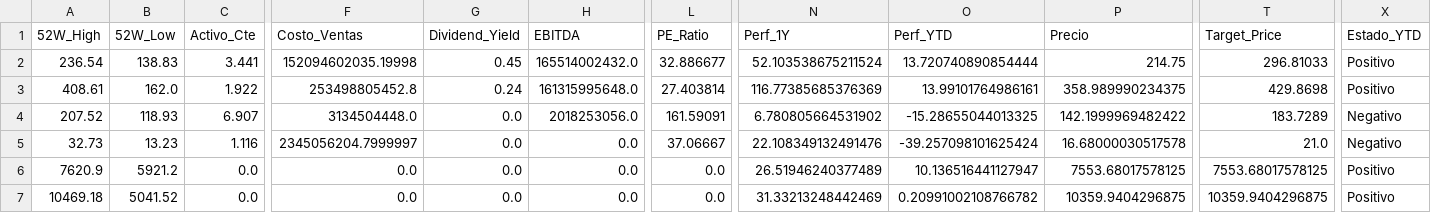
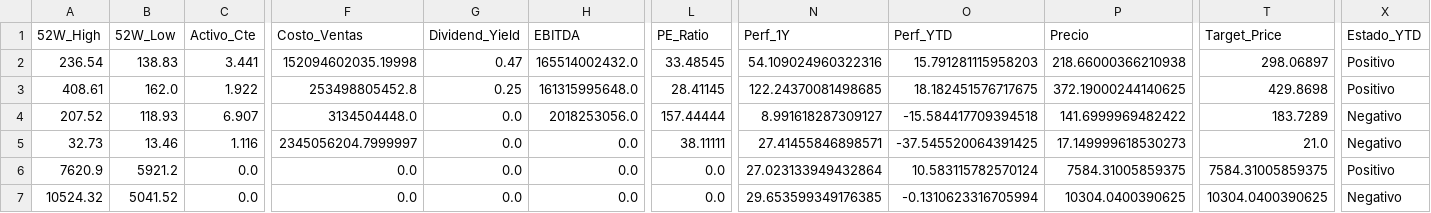
Before and after one commit to nicolasbobadillat/Indicadores, a CSV file: data_kpi.csv, drawn as a sheet; only a part is shown, gaps mark what is left out; the diff covers the shown part only; the diff names each change by its address in the sheet, - before the commit and + after, or states it on an @@ line.

```diff
--- a/data_kpi.csv
+++ b/data_kpi.csv
-G2 (Dividend_Yield): 0.45
+G2 (Dividend_Yield): 0.47
-L2 (PE_Ratio): 32.886677
+L2 (PE_Ratio): 33.48545
-N2 (Perf_1Y): 52.103538675211524
+N2 (Perf_1Y): 54.109024960322316
-O2 (Perf_YTD): 13.720740890854444
+O2 (Perf_YTD): 15.791281115958203
-P2 (Precio): 214.75
+P2 (Precio): 218.66000366210938
-T2 (Target_Price): 296.81033
+T2 (Target_Price): 298.06897
-G3 (Dividend_Yield): 0.24
+G3 (Dividend_Yield): 0.25
-L3 (PE_Ratio): 27.403814
+L3 (PE_Ratio): 28.41145
-N3 (Perf_1Y): 116.77385685376369
+N3 (Perf_1Y): 122.24370081498685
-O3 (Perf_YTD): 13.99101764986161
+O3 (Perf_YTD): 18.182451576717675
-P3 (Precio): 358.989990234375
+P3 (Precio): 372.19000244140625
-L4 (PE_Ratio): 161.59091
+L4 (PE_Ratio): 157.44444
-N4 (Perf_1Y): 6.780805664531902
+N4 (Perf_1Y): 8.991618287309127
-O4 (Perf_YTD): -15.28655044013325
+O4 (Perf_YTD): -15.584417709394518
-P4 (Precio): 142.1999969482422
+P4 (Precio): 141.6999969482422
-B5 (52W_Low): 13.23
+B5 (52W_Low): 13.46
-L5 (PE_Ratio): 37.06667
+L5 (PE_Ratio): 38.11111
-N5 (Perf_1Y): 22.108349132491476
+N5 (Perf_1Y): 27.41455846898571
-O5 (Perf_YTD): -39.257098101625424
+O5 (Perf_YTD): -37.545520064391425
-P5 (Precio): 16.68000030517578
+P5 (Precio): 17.149999618530273
-N6 (Perf_1Y): 26.51946240377489
+N6 (Perf_1Y): 27.023133949432864
-O6 (Perf_YTD): 10.136516441127947
+O6 (Perf_YTD): 10.583115782570124
-P6 (Precio): 7553.68017578125
+P6 (Precio): 7584.31005859375
-T6 (Target_Price): 7553.68017578125
+T6 (Target_Price): 7584.31005859375
-A7 (52W_High): 10469.18
+A7 (52W_High): 10524.32
-N7 (Perf_1Y): 31.33213248442469
+N7 (Perf_1Y): 29.653599349176385
-O7 (Perf_YTD): 0.20991002108766782
+O7 (Perf_YTD): -0.1310623316705994
-P7 (Precio): 10359.9404296875
+P7 (Precio): 10304.0400390625
-T7 (Target_Price): 10359.9404296875
+T7 (Target_Price): 10304.0400390625
-X7 (Estado_YTD): Positivo
+X7 (Estado_YTD): Negativo
```
Also changed, not shown: 130 edited cells elsewhere in this file, data_history.csv, data_macro.csv.
